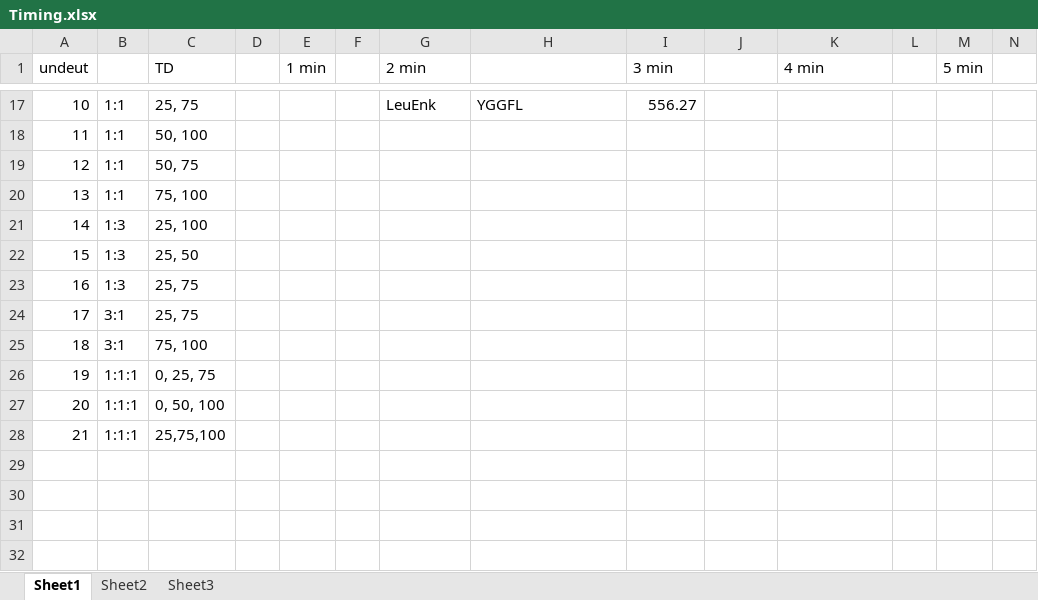
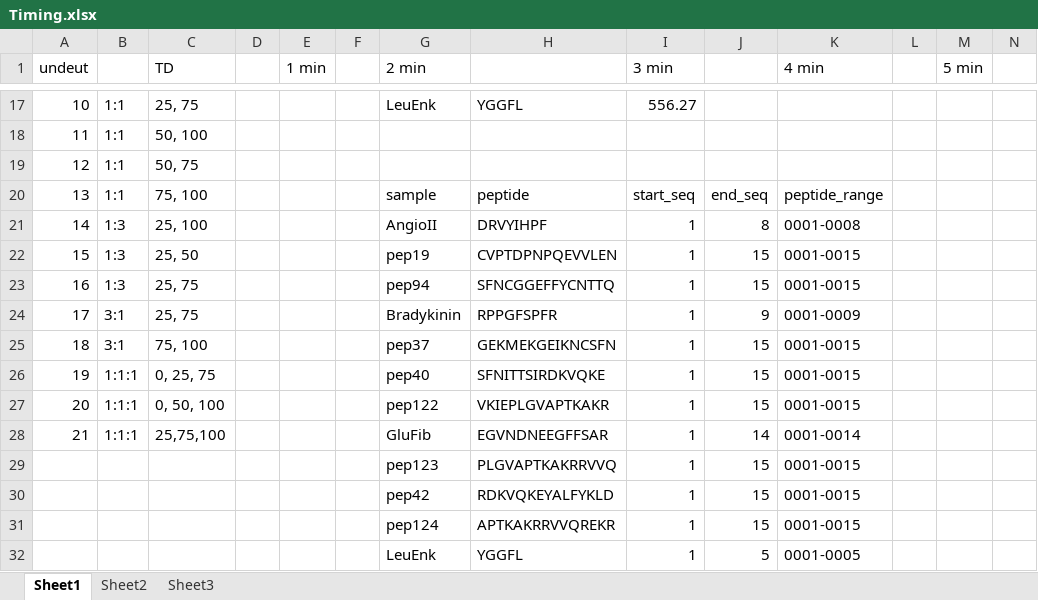
Before and after one commit to tuttlelm/pyHXExpress, an Excel workbook: Bimodal_HDX_Data/Timing.xlsx, sheet Sheet1, drawn as a sheet; only a part is shown, gaps mark what is left out; values as stored, in another font and other column widths than the file's, no borders; removed rows and columns are numbered as before the commit, all else as after; rows hold the shown columns only; the diff names each change by its address in the sheet, - before the commit and + after, or states it on an @@ line.

```diff
--- a/Bimodal_HDX_Data/Timing.xlsx (sheet Sheet1)
+++ b/Bimodal_HDX_Data/Timing.xlsx (sheet Sheet1)
-row 20: 13 | 1:1 | 75, 100
-row 21: 14 | 1:3 | 25, 100
-row 22: 15 | 1:3 | 25, 50
-row 23: 16 | 1:3 | 25, 75
-row 24: 17 | 3:1 | 25, 75
-row 25: 18 | 3:1 | 75, 100
-row 26: 19 | 1:1:1 | 0, 25, 75
-row 27: 20 | 1:1:1 | 0, 50, 100
-row 28: 21 | 1:1:1 | 25,75,100
+row 20: 13 | 1:1 | 75, 100 |  |  |  | sample | peptide | start_seq | end_seq | peptide_range
+row 21: 14 | 1:3 | 25, 100 |  |  |  | AngioII | DRVYIHPF | 1 | 8 | 0001-0008
+row 22: 15 | 1:3 | 25, 50 |  |  |  | pep19 | CVPTDPNPQEVVLEN | 1 | 15 | 0001-0015
+row 23: 16 | 1:3 | 25, 75 |  |  |  | pep94 | SFNCGGEFFYCNTTQ | 1 | 15 | 0001-0015
+row 24: 17 | 3:1 | 25, 75 |  |  |  | Bradykinin | RPPGFSPFR | 1 | 9 | 0001-0009
+row 25: 18 | 3:1 | 75, 100 |  |  |  | pep37 | GEKMEKGEIKNCSFN | 1 | 15 | 0001-0015
+row 26: 19 | 1:1:1 | 0, 25, 75 |  |  |  | pep40 | SFNITTSIRDKVQKE | 1 | 15 | 0001-0015
+row 27: 20 | 1:1:1 | 0, 50, 100 |  |  |  | pep122 | VKIEPLGVAPTKAKR | 1 | 15 | 0001-0015
+row 28: 21 | 1:1:1 | 25,75,100 |  |  |  | GluFib | EGVNDNEEGFFSAR | 1 | 14 | 0001-0014
+row 29:  |  |  |  |  |  | pep123 | PLGVAPTKAKRRVVQ | 1 | 15 | 0001-0015
+row 30:  |  |  |  |  |  | pep42 | RDKVQKEYALFYKLD | 1 | 15 | 0001-0015
+row 31:  |  |  |  |  |  | pep124 | APTKAKRRVVQREKR | 1 | 15 | 0001-0015
+row 32:  |  |  |  |  |  | LeuEnk | YGGFL | 1 | 5 | 0001-0005
```
Also changed, not shown: 2 other files.
